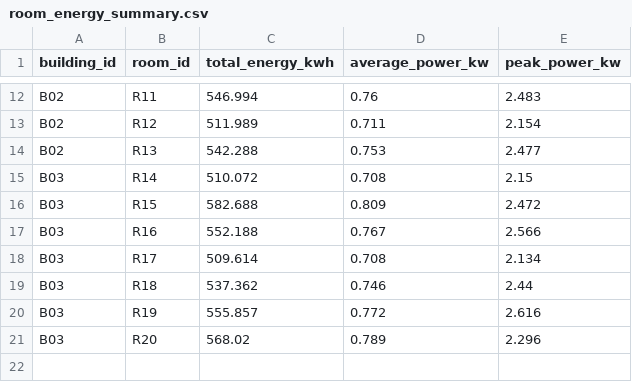
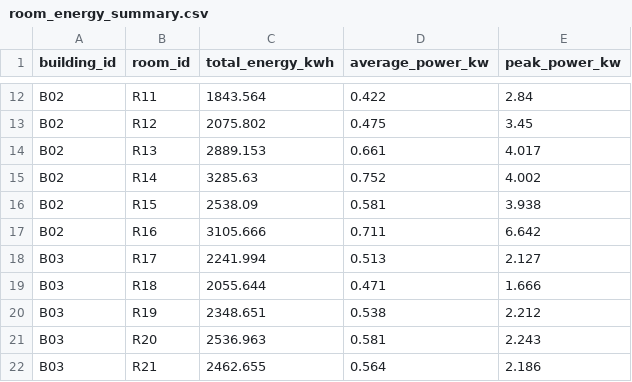
Before and after one commit to Mohamed-Wagde/smart-campus-energy-ai, a CSV file: data/processed/room_energy_summary.csv, drawn as a sheet; only a part is shown, gaps mark what is left out; the diff covers the shown part only; the diff names each change by its address in the sheet, - before the commit and + after, or states it on an @@ line.

```diff
--- a/data/processed/room_energy_summary.csv
+++ b/data/processed/room_energy_summary.csv
-C12 (total_energy_kwh): 546.994
+C12 (total_energy_kwh): 1843.564
-D12 (average_power_kw): 0.76
+D12 (average_power_kw): 0.422
-E12 (peak_power_kw): 2.483
+E12 (peak_power_kw): 2.84
-C13 (total_energy_kwh): 511.989
+C13 (total_energy_kwh): 2075.802
-D13 (average_power_kw): 0.711
+D13 (average_power_kw): 0.475
-E13 (peak_power_kw): 2.154
+E13 (peak_power_kw): 3.45
-C14 (total_energy_kwh): 542.288
+C14 (total_energy_kwh): 2889.153
-D14 (average_power_kw): 0.753
+D14 (average_power_kw): 0.661
-E14 (peak_power_kw): 2.477
+E14 (peak_power_kw): 4.017
-A15:A17 (building_id): B03
+A15:A17 (building_id): B02
-C15 (total_energy_kwh): 510.072
+C15 (total_energy_kwh): 3285.63
-D15 (average_power_kw): 0.708
+D15 (average_power_kw): 0.752
-E15 (peak_power_kw): 2.15
+E15 (peak_power_kw): 4.002
-C16 (total_energy_kwh): 582.688
+C16 (total_energy_kwh): 2538.09
-D16 (average_power_kw): 0.809
+D16 (average_power_kw): 0.581
-E16 (peak_power_kw): 2.472
+E16 (peak_power_kw): 3.938
-C17 (total_energy_kwh): 552.188
+C17 (total_energy_kwh): 3105.666
-D17 (average_power_kw): 0.767
+D17 (average_power_kw): 0.711
-E17 (peak_power_kw): 2.566
+E17 (peak_power_kw): 6.642
-C18 (total_energy_kwh): 509.614
+C18 (total_energy_kwh): 2241.994
-D18 (average_power_kw): 0.708
+D18 (average_power_kw): 0.513
-E18 (peak_power_kw): 2.134
+E18 (peak_power_kw): 2.127
-C19 (total_energy_kwh): 537.362
+C19 (total_energy_kwh): 2055.644
-D19 (average_power_kw): 0.746
+D19 (average_power_kw): 0.471
-E19 (peak_power_kw): 2.44
+E19 (peak_power_kw): 1.666
-C20 (total_energy_kwh): 555.857
+C20 (total_energy_kwh): 2348.651
-D20 (average_power_kw): 0.772
+D20 (average_power_kw): 0.538
-E20 (peak_power_kw): 2.616
+E20 (peak_power_kw): 2.212
-C21 (total_energy_kwh): 568.02
+C21 (total_energy_kwh): 2536.963
-D21 (average_power_kw): 0.789
+D21 (average_power_kw): 0.581
-E21 (peak_power_kw): 2.296
+E21 (peak_power_kw): 2.243
+row 22: B03 | R21 | 2462.655 | 0.564 | 2.186
```
Also changed, not shown: 3 added rows and 32 edited cells elsewhere in this file, data/processed/energy_recommendations.csv, data/processed/optimization_approvals.csv, 6 other files.
